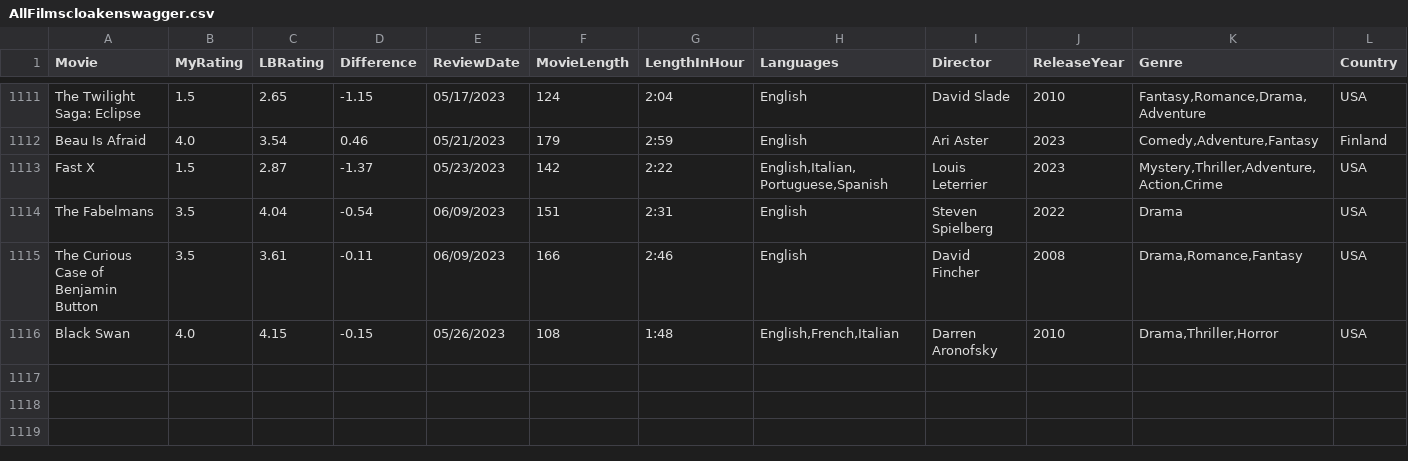
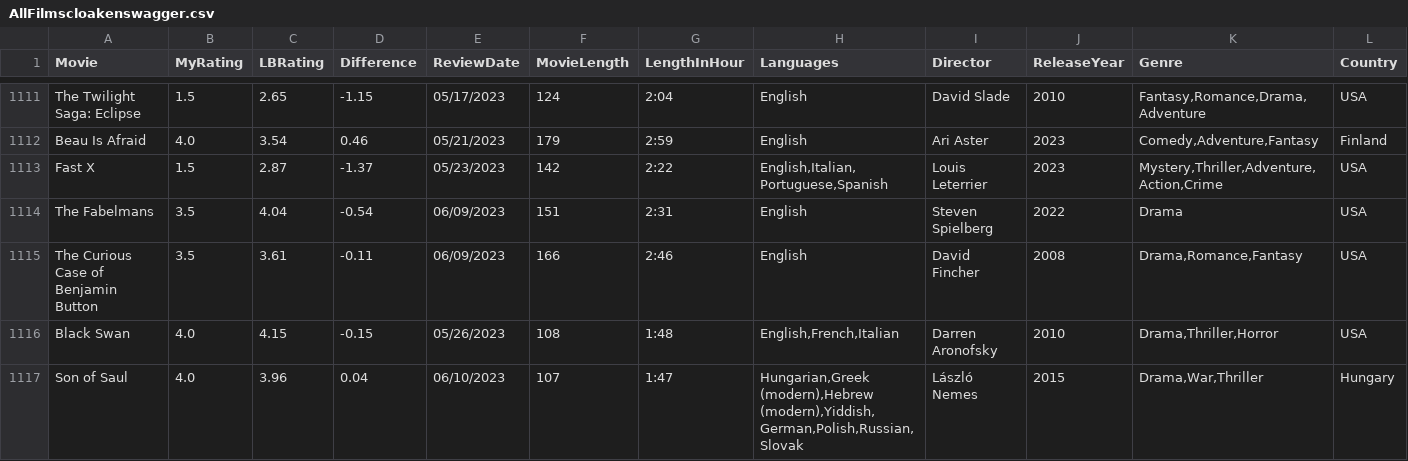
Before and after one commit to LouieR3/LetterboxdApp, a CSV file: AllFilmscloakenswagger.csv, drawn as a sheet; only a part is shown, gaps mark what is left out; rows hold the shown columns only; the diff names each change by its address in the sheet, - before the commit and + after, or states it on an @@ line.

```diff
--- a/AllFilmscloakenswagger.csv
+++ b/AllFilmscloakenswagger.csv
+row 1117: Son of Saul | 4.0 | 3.96 | 0.04 | 06/10/2023 | 107 | 1:47 | Hungarian,Greek (modern),Hebrew (modern),Yiddish,German,Polish,Russian,Slovak | László Nemes | 2015 | Drama,War,Thriller | Hungary
```
Also changed, not shown: 6 other files.
